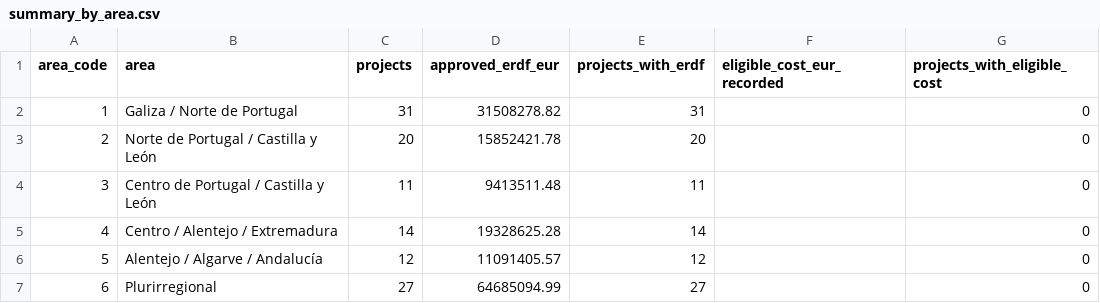
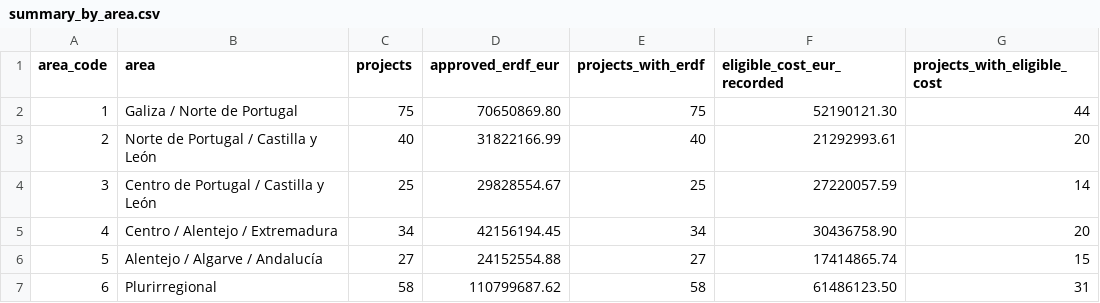
Before and after one commit to r-sousa/mobilidade-public-sources, a CSV file: external/poctep/data/summary_by_area.csv, drawn as a sheet.

```diff
--- a/external/poctep/data/summary_by_area.csv
+++ b/external/poctep/data/summary_by_area.csv
@@ -1,7 +1,7 @@
 area_code,area,projects,approved_erdf_eur,projects_with_erdf,eligible_cost_eur_recorded,projects_with_eligible_cost
-1,Galiza / Norte de Portugal,31,31508278.82,31,,0
-2,Norte de Portugal / Castilla y León,20,15852421.78,20,,0
-3,Centro de Portugal / Castilla y León,11,9413511.48,11,,0
-4,Centro / Alentejo / Extremadura,14,19328625.28,14,,0
-5,Alentejo / Algarve / Andalucía,12,11091405.57,12,,0
-6,Plurirregional,27,64685094.99,27,,0
+1,Galiza / Norte de Portugal,75,70650869.80,75,52190121.30,44
+2,Norte de Portugal / Castilla y León,40,31822166.99,40,21292993.61,20
+3,Centro de Portugal / Castilla y León,25,29828554.67,25,27220057.59,14
+4,Centro / Alentejo / Extremadura,34,42156194.45,34,30436758.90,20
+5,Alentejo / Algarve / Andalucía,27,24152554.88,27,17414865.74,15
+6,Plurirregional,58,110799687.62,58,61486123.50,31
```
Also changed, not shown: external/poctep/data/summary_by_area_priority.csv, external/poctep/data/summary_by_call.csv, 6 other files.
